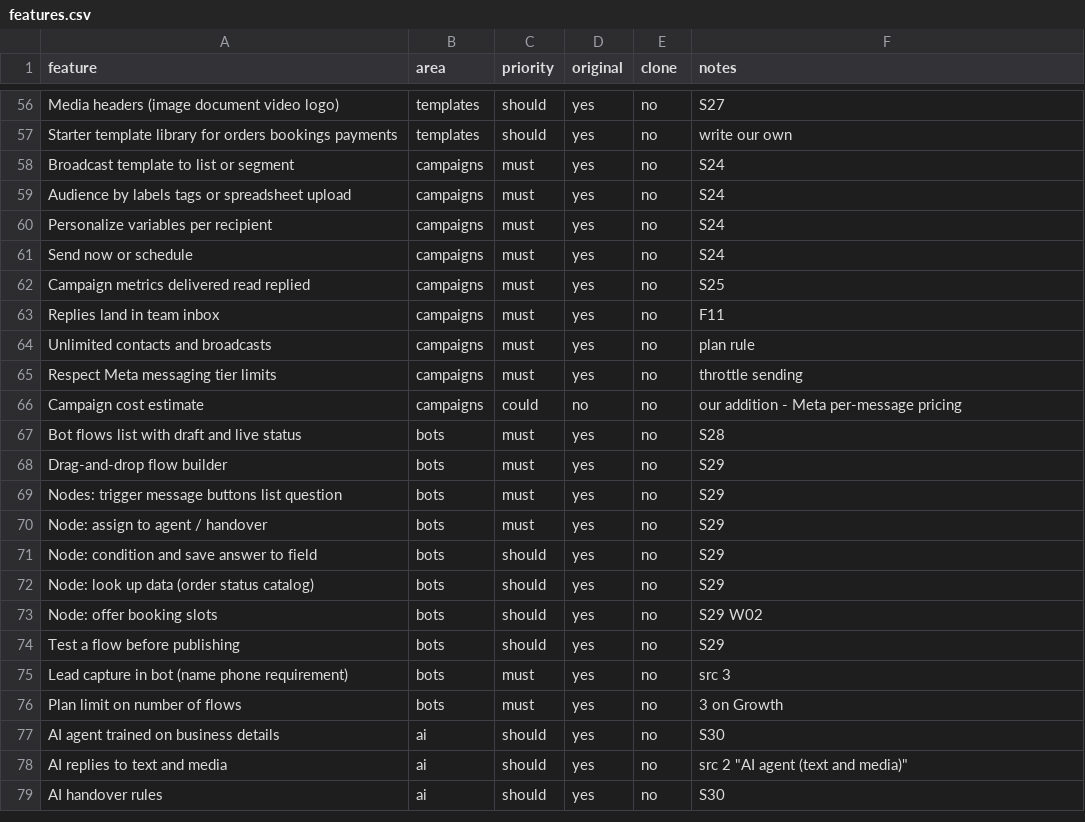
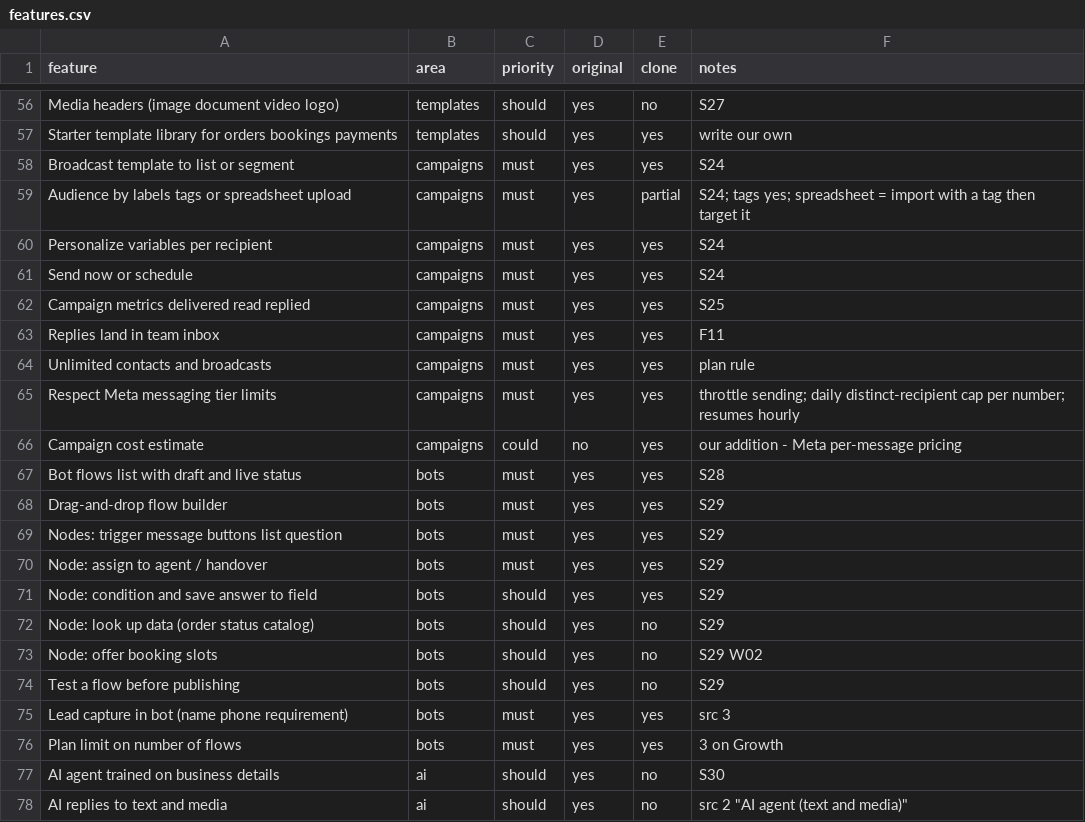
Before and after one commit to light-house-labs/WhatsFlow, a CSV file: replica/features.csv, drawn as a sheet; only a part is shown, gaps mark what is left out; the shorter side is filled out with more unchanged rows; the diff covers the shown part only; the diff names each change by its address in the sheet, - before the commit and + after, or states it on an @@ line.

```diff
--- a/replica/features.csv
+++ b/replica/features.csv
-E57:E58 (clone): no
+E57:E58 (clone): yes
-E59 (clone): no
+E59 (clone): partial
-F59 (notes): S24
+F59 (notes): S24; tags yes; spreadsheet = import with a tag then target it
-E60:E71 (clone): no
+E60:E71 (clone): yes
-F65 (notes): throttle sending
+F65 (notes): throttle sending; daily distinct-recipient cap per number; resumes hourly
-E75:E76 (clone): no
+E75:E76 (clone): yes
```
Also changed, not shown: 73 edited cells elsewhere in this file, 41 other files.
